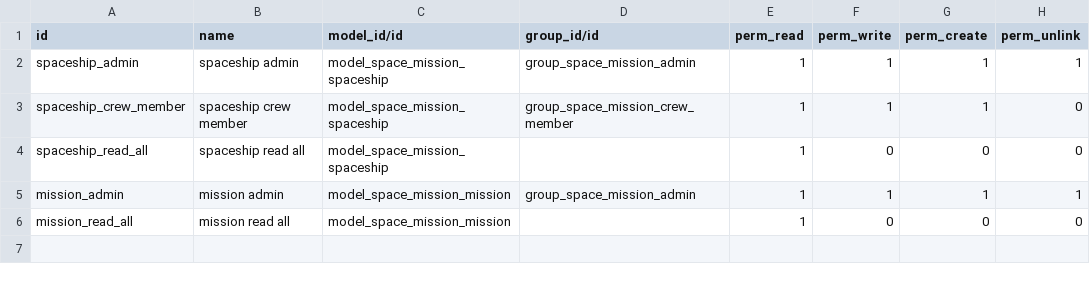
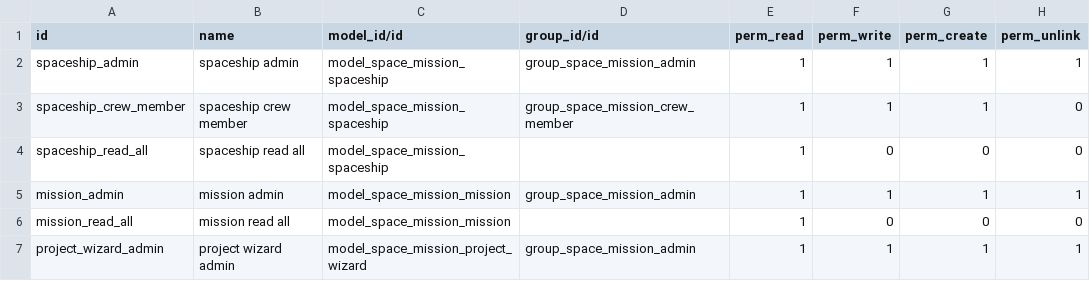
Before and after one commit to jobl-odoo/training-modules, a CSV file: space_mission/security/ir.model.access.csv, drawn as a sheet; the diff names each change by its address in the sheet, - before the commit and + after, or states it on an @@ line.

Commit message:
[ADD] Project wizard for Missions

```diff
--- a/space_mission/security/ir.model.access.csv
+++ b/space_mission/security/ir.model.access.csv
+row 7: project_wizard_admin | project wizard admin | model_space_mission_project_wizard | group_space_mission_admin | 1 | 1 | 1 | 1
```
Also changed, not shown: 6 other files.
